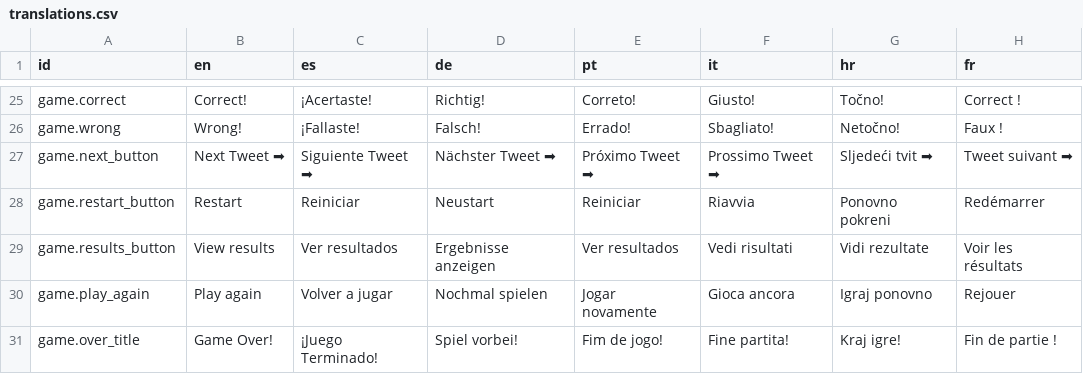
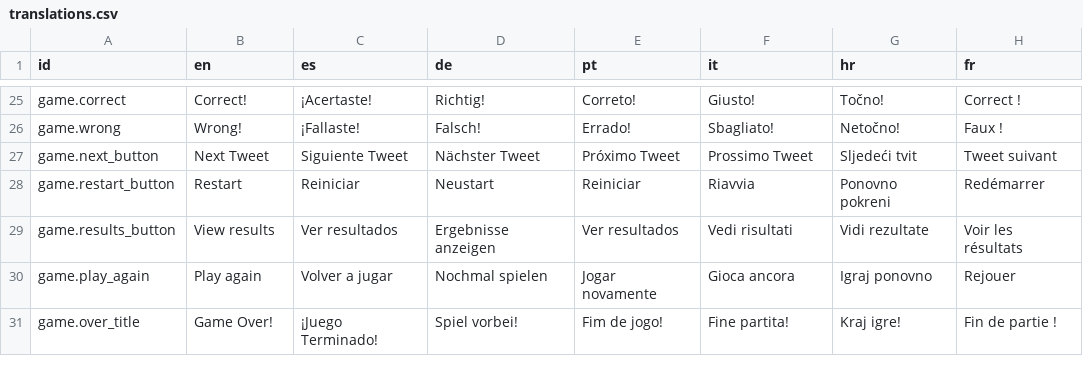
Before and after one commit to algono/ers-proyecto-final, a CSV file: src/content/translations.csv, drawn as a sheet; only a part is shown, gaps mark what is left out; the diff names each change by its address in the sheet, - before the commit and + after, or states it on an @@ line.

```diff
--- a/src/content/translations.csv
+++ b/src/content/translations.csv
-B27 (en): Next Tweet ➡
+B27 (en): Next Tweet
-C27 (es): Siguiente Tweet ➡
+C27 (es): Siguiente Tweet
-D27 (de): Nächster Tweet ➡
+D27 (de): Nächster Tweet
-E27 (pt): Próximo Tweet ➡
+E27 (pt): Próximo Tweet
-F27 (it): Prossimo Tweet ➡
+F27 (it): Prossimo Tweet
-G27 (hr): Sljedeći tvit ➡
+G27 (hr): Sljedeći tvit
-H27 (fr): Tweet suivant ➡
+H27 (fr): Tweet suivant
```
Also changed, not shown: 2 other files.
